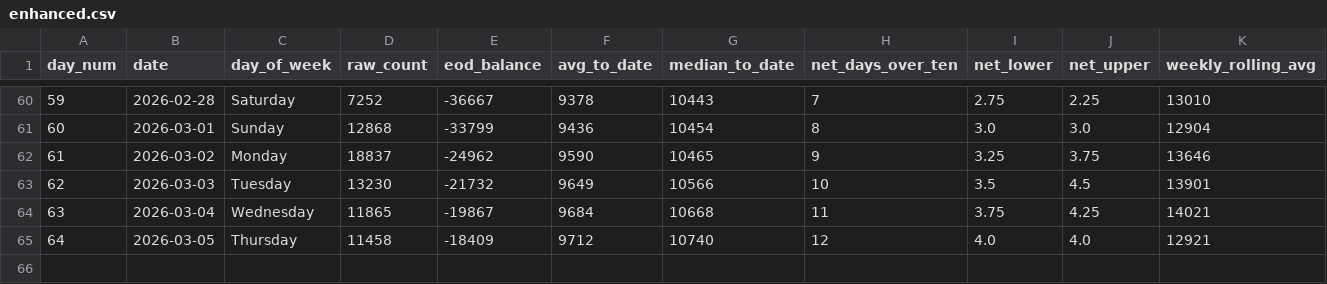
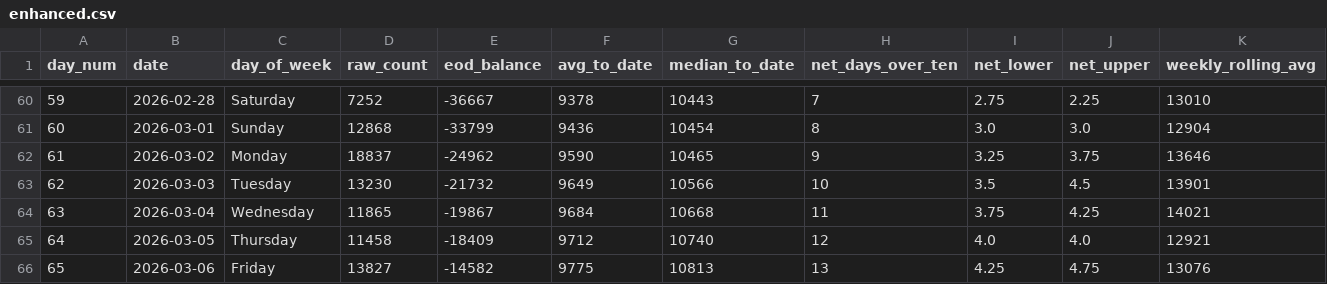
Before and after one commit to ADBond/steppinwolf, a CSV file: data/processed/enhanced.csv, drawn as a sheet; only a part is shown, gaps mark what is left out; rows hold the shown columns only; the diff names each change by its address in the sheet, - before the commit and + after, or states it on an @@ line.

```diff
--- a/data/processed/enhanced.csv
+++ b/data/processed/enhanced.csv
+row 66: 65 | 2026-03-06 | Friday | 13827 | -14582 | 9775 | 10813 | 13 | 4.25 | 4.75 | 13076
```
Also changed, not shown: data/processed/excess.csv, data/processed/goal_progress.csv, 3 other files.
